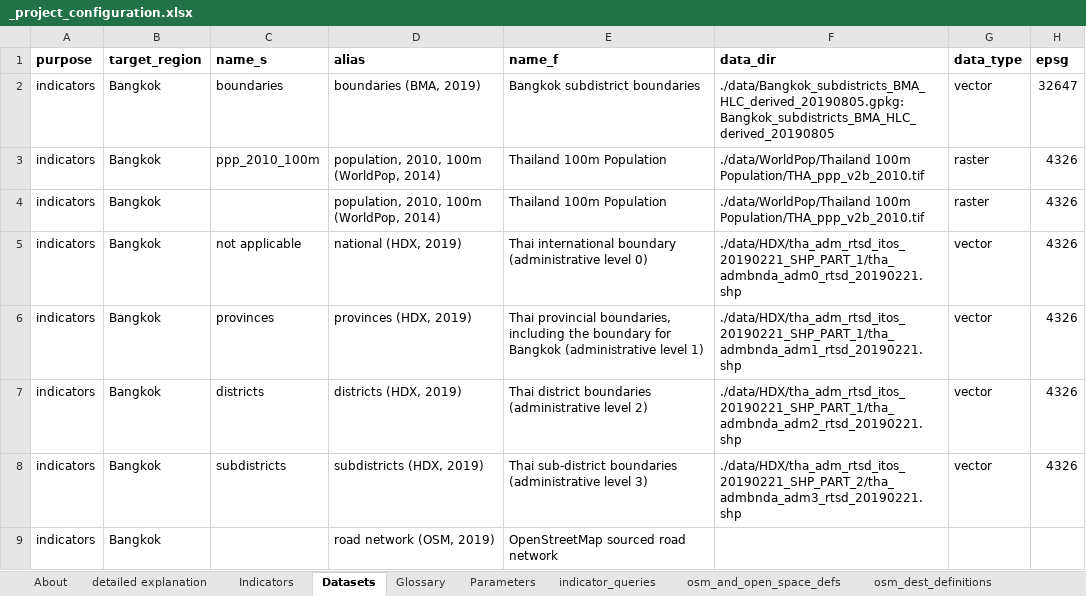
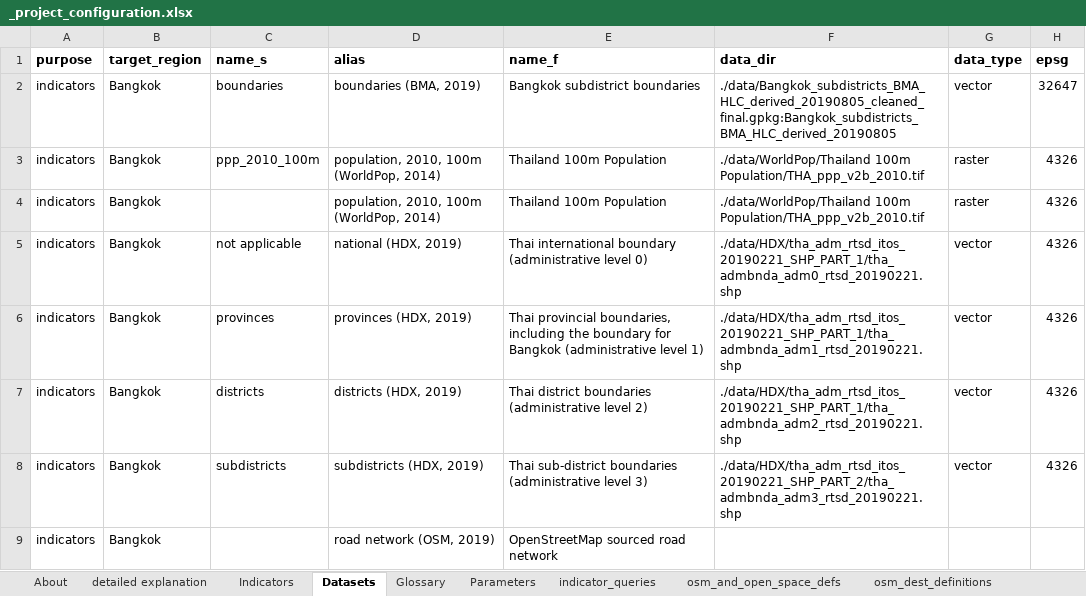
Before and after one commit to carlhiggs/spatial-urban-indicators, an Excel workbook: process/_project_configuration.xlsx, sheet Datasets, drawn as a sheet; only a part is shown; values as stored, in another font and other column widths than the file's, no borders; the diff covers the shown part only; the diff names each change by its address in the sheet, - before the commit and + after, or states it on an @@ line.

Commit message:
updates to code... (although most of today was manually making the supplied data topologically correct...)

```diff
--- a/process/_project_configuration.xlsx (sheet Datasets)
+++ b/process/_project_configuration.xlsx (sheet Datasets)
-F2 (data_dir): ./data/Bangkok_subdistricts_BMA_HLC_derived_20190805.gpkg:Bangkok_subdistricts_BMA_HLC_derived_20190805
+F2 (data_dir): ./data/Bangkok_subdistricts_BMA_HLC_derived_20190805_cleaned_final.gpkg:Bangkok_subdistricts_BMA_HLC_derived_20190805
```
Also changed, not shown: 8 edited cells elsewhere in this sheet, sheet Parameters, 3 other files.
